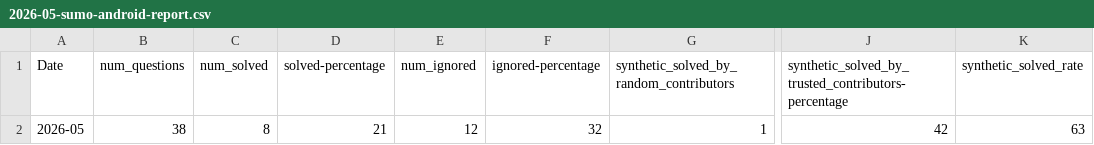
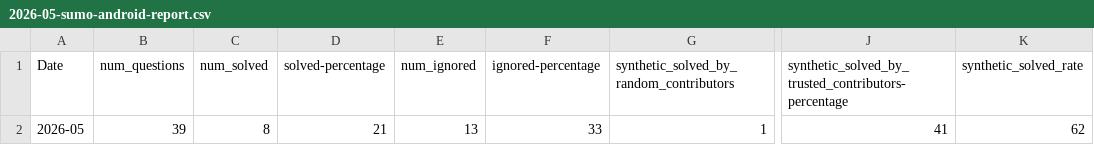
Before and after one commit to thunderbird/thunderbird-desktop-metrics-and-reports, a CSV file: REPORTS/ANDROID/2026-05-sumo-android-report.csv, drawn as a sheet; only a part is shown, gaps mark what is left out; the diff names each change by its address in the sheet, - before the commit and + after, or states it on an @@ line.

```diff
--- a/REPORTS/ANDROID/2026-05-sumo-android-report.csv
+++ b/REPORTS/ANDROID/2026-05-sumo-android-report.csv
-B2 (num_questions): 38
+B2 (num_questions): 39
-E2 (num_ignored): 12
+E2 (num_ignored): 13
-F2 (ignored-percentage): 32
+F2 (ignored-percentage): 33
-J2: 42
+J2: 41
-K2 (synthetic_solved_rate): 63
+K2 (synthetic_solved_rate): 62
```
